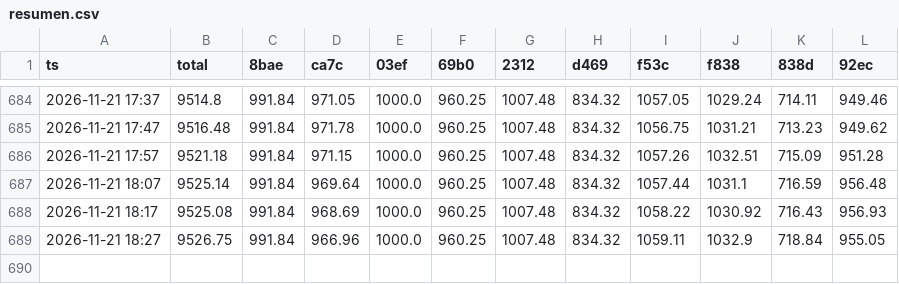
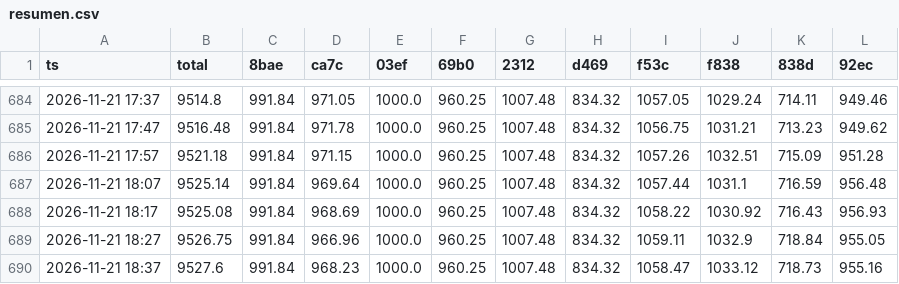
Before and after one commit to eriphelo15/nexus-replicator, a CSV file: v1/resumen.csv, drawn as a sheet; only a part is shown, gaps mark what is left out.

Commit message:
perps 2026-11-21 18:46

```diff
--- a/v1/resumen.csv
+++ b/v1/resumen.csv
@@ -689 +689,2 @@ ts,total,8bae,ca7c,03ef,69b0,2312,d469,f53c,f838,838d,92ec
 2026-11-21 18:27,9526.75,991.84,966.96,1000.0,960.25,1007.48,834.32,1059.11,1032.9,718.84,955.05
+2026-11-21 18:37,9527.6,991.84,968.23,1000.0,960.25,1007.48,834.32,1058.47,1033.12,718.73,955.16
```
